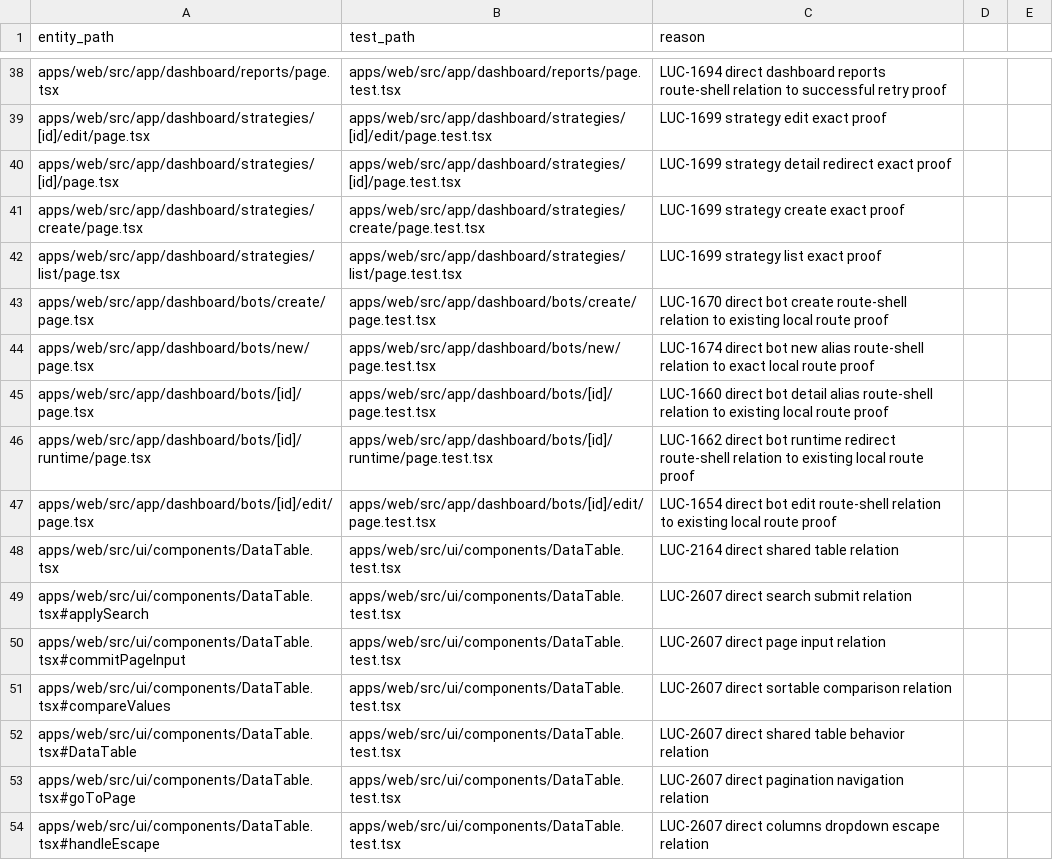
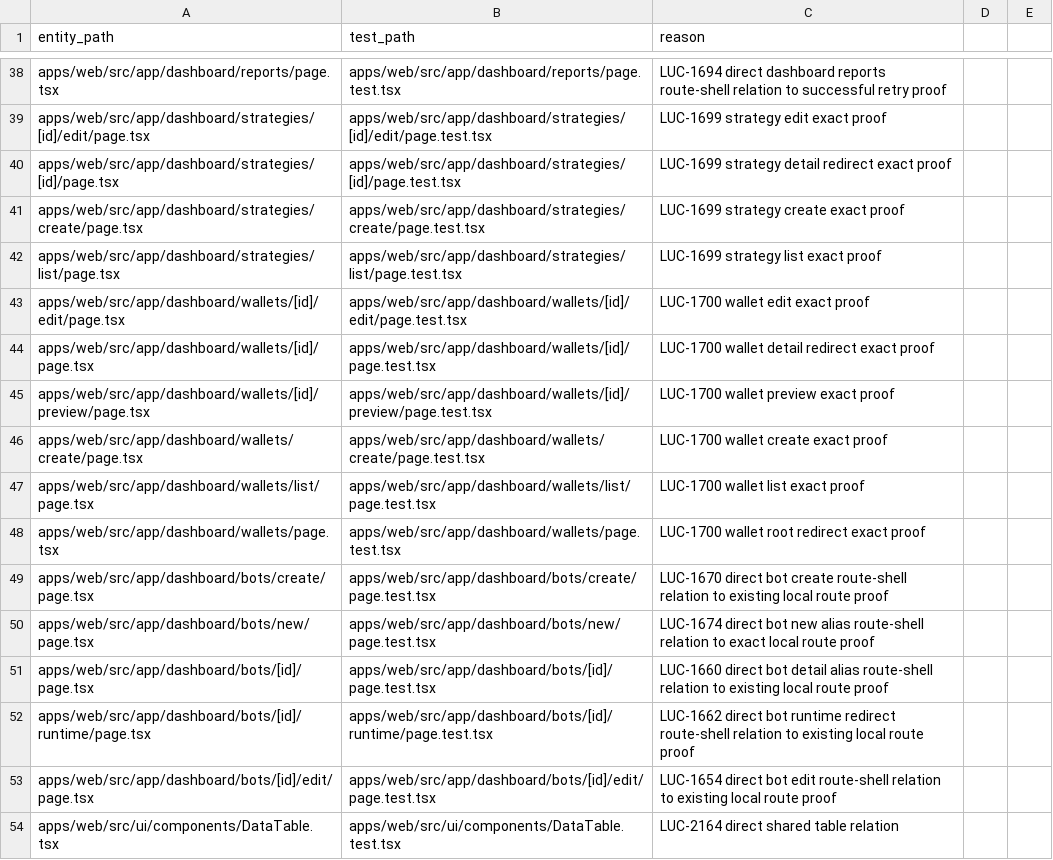
Before and after one commit to Wroblewski-Patryk/Soar, a CSV file: docs/architecture/relations/priority-test-links.csv, drawn as a sheet; only a part is shown, gaps mark what is left out; the shorter side is filled out with more unchanged rows; the diff names each change by its address in the sheet, - before the commit and + after, or states it on an @@ line.

Commit message:
docs: close wallet route truth cluster

```diff
--- a/docs/architecture/relations/priority-test-links.csv
+++ b/docs/architecture/relations/priority-test-links.csv
+row 43: apps/web/src/app/dashboard/wallets/[id]/edit/page.tsx | apps/web/src/app/dashboard/wallets/[id]/edit/page.test.tsx | LUC-1700 wallet edit exact proof
+row 44: apps/web/src/app/dashboard/wallets/[id]/page.tsx | apps/web/src/app/dashboard/wallets/[id]/page.test.tsx | LUC-1700 wallet detail redirect exact proof
+row 45: apps/web/src/app/dashboard/wallets/[id]/preview/page.tsx | apps/web/src/app/dashboard/wallets/[id]/preview/page.test.tsx | LUC-1700 wallet preview exact proof
+row 46: apps/web/src/app/dashboard/wallets/create/page.tsx | apps/web/src/app/dashboard/wallets/create/page.test.tsx | LUC-1700 wallet create exact proof
+row 47: apps/web/src/app/dashboard/wallets/list/page.tsx | apps/web/src/app/dashboard/wallets/list/page.test.tsx | LUC-1700 wallet list exact proof
+row 48: apps/web/src/app/dashboard/wallets/page.tsx | apps/web/src/app/dashboard/wallets/page.test.tsx | LUC-1700 wallet root redirect exact proof
```
Also changed, not shown: docs/architecture/relations/documentation-links.csv, 18 other files.
